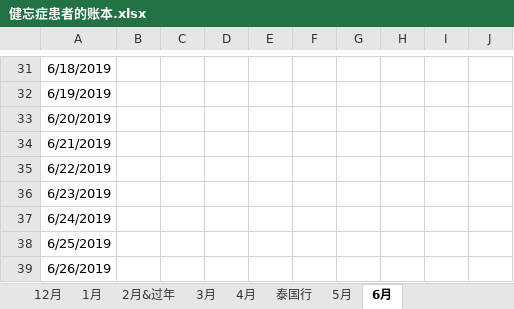
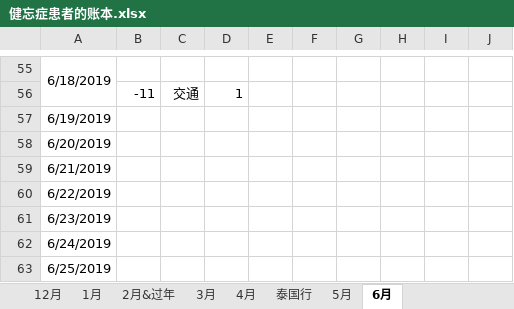
Before and after one commit to sxlcjqq/-, an Excel workbook: 账本/健忘症患者的账本.xlsx, sheet 6月, drawn as a sheet; only a part is shown, gaps mark what is left out; the shorter side is filled out with more unchanged rows; values as stored, in another font and other column widths than the file's, no borders; addresses are those after the commit; the diff covers the shown part only; the diff names each change by its address in the sheet, - before the commit and + after, or states it on an @@ line.

```diff
--- a/账本/健忘症患者的账本.xlsx (sheet 6月)
+++ b/账本/健忘症患者的账本.xlsx (sheet 6月)
+A55:A56 merged
+row 56:  | -11 | 交通 | 1
```
Also changed, not shown: 38 added rows, 14 removed rows and 14 edited cells elsewhere in this sheet, sheet 2月&过年, sheet 1月, sheet 12月, sheet 3月, sheet 4月, sheet 5月, formulas that keep their value.
